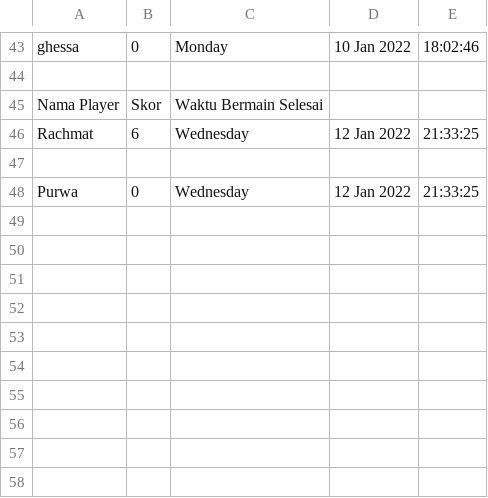
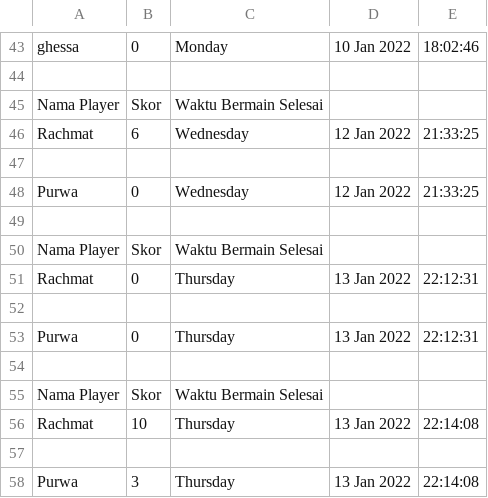
Before and after one commit to rchm4tPS/Scrabble_in_C, a CSV file: Scrabble_Project/history.csv, drawn as a sheet; only a part is shown, gaps mark what is left out; the diff names each change by its address in the sheet, - before the commit and + after, or states it on an @@ line.

Commit message:
Update history.csv

```diff
--- a/Scrabble_Project/history.csv
+++ b/Scrabble_Project/history.csv
+row 49: (empty)
+row 50: Nama Player | Skor | Waktu Bermain Selesai
+row 51: Rachmat | 0 | Thursday | 13 Jan 2022 | 22:12:31
+row 52: (empty)
+row 53: Purwa | 0 | Thursday | 13 Jan 2022 | 22:12:31
+row 54: (empty)
+row 55: Nama Player | Skor | Waktu Bermain Selesai
+row 56: Rachmat | 10 | Thursday | 13 Jan 2022 | 22:14:08
+row 57: (empty)
+row 58: Purwa | 3 | Thursday | 13 Jan 2022 | 22:14:08
```
